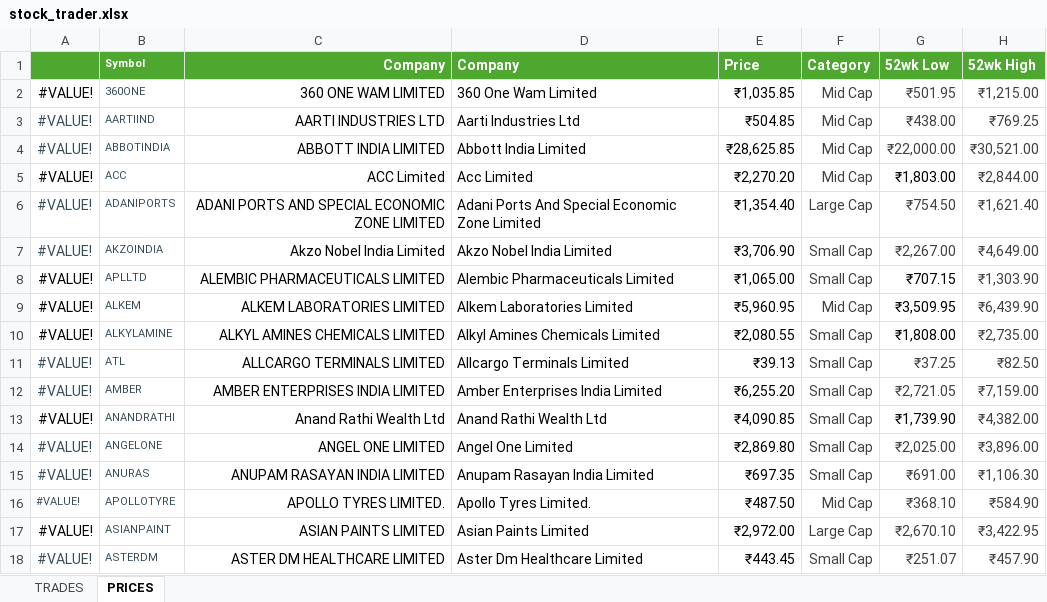
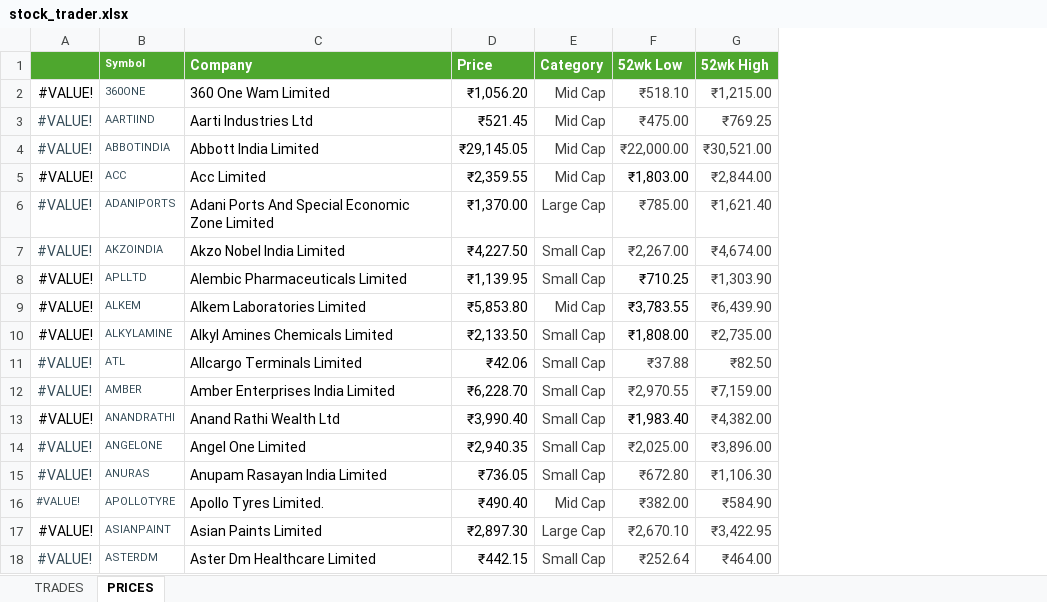
Before and after one commit to thecont1/pandas-trader, an Excel workbook: stock_trader.xlsx, sheet PRICES, drawn as a sheet; only a part is shown; values as stored, in another font and other column widths than the file's, no borders; conditional formats not drawn; removed rows and columns are numbered as before the commit, all else as after; the diff covers the shown part only; the diff names each change by its address in the sheet, - before the commit and + after, or states it on an @@ line.

```diff
--- a/stock_trader.xlsx (sheet PRICES)
+++ b/stock_trader.xlsx (sheet PRICES)
-column C (Company), rows 2-18: 360 ONE WAM LIMITED | AARTI INDUSTRIES LTD | ABBOTT INDIA LIMITED | ACC Limited | ADANI PORTS AND SPECIAL ECONOMIC ZONE LIMITED | Akzo Nobel India Limited | ALEMBIC PHARMACEUTICALS LIMITED | ALKEM LABORATORIES LIMITED | ALKYL AMINES CHEMICALS LIMITED | ALLCARGO TERMINALS LIMITED | AMBER ENTERPRISES INDIA LIMITED | Anand Rathi Wealth Ltd | ANGEL ONE LIMITED | ANUPAM RASAYAN INDIA LIMITED | APOLLO TYRES LIMITED. | ASIAN PAINTS LIMITED | ASTER DM HEALTHCARE LIMITED
-D2 (Price): ₹1,035.85
+D2 (Price): ₹1,056.20
-F2 (52wk Low): ₹501.95
+F2 (52wk Low): ₹518.10
-D3 (Price): ₹504.85
+D3 (Price): ₹521.45
-F3 (52wk Low): ₹438.00
+F3 (52wk Low): ₹475.00
-D4 (Price): ₹28,625.85
+D4 (Price): ₹29,145.05
-D5 (Price): ₹2,270.20
+D5 (Price): ₹2,359.55
-D6 (Price): ₹1,354.40
+D6 (Price): ₹1,370.00
-F6 (52wk Low): ₹754.50
+F6 (52wk Low): ₹785.00
-D7 (Price): ₹3,706.90
+D7 (Price): ₹4,227.50
-G7 (52wk High): ₹4,649.00
+G7 (52wk High): ₹4,674.00
-D8 (Price): ₹1,065.00
+D8 (Price): ₹1,139.95
-F8 (52wk Low): ₹707.15
+F8 (52wk Low): ₹710.25
-D9 (Price): ₹5,960.95
+D9 (Price): ₹5,853.80
-F9 (52wk Low): ₹3,509.95
+F9 (52wk Low): ₹3,783.55
-D10 (Price): ₹2,080.55
+D10 (Price): ₹2,133.50
-D11 (Price): ₹39.13
+D11 (Price): ₹42.06
-F11 (52wk Low): ₹37.25
+F11 (52wk Low): ₹37.88
-D12 (Price): ₹6,255.20
+D12 (Price): ₹6,228.70
-F12 (52wk Low): ₹2,721.05
+F12 (52wk Low): ₹2,970.55
-D13 (Price): ₹4,090.85
+D13 (Price): ₹3,990.40
-F13 (52wk Low): ₹1,739.90
+F13 (52wk Low): ₹1,983.40
-D14 (Price): ₹2,869.80
+D14 (Price): ₹2,940.35
-D15 (Price): ₹697.35
+D15 (Price): ₹736.05
-F15 (52wk Low): ₹691.00
+F15 (52wk Low): ₹672.80
-D16 (Price): ₹487.50
+D16 (Price): ₹490.40
-F16 (52wk Low): ₹368.10
+F16 (52wk Low): ₹382.00
-D17 (Price): ₹2,972.00
+D17 (Price): ₹2,897.30
-D18 (Price): ₹443.45
+D18 (Price): ₹442.15
-F18 (52wk Low): ₹251.07
+F18 (52wk Low): ₹252.64
-G18 (52wk High): ₹457.90
+G18 (52wk High): ₹464.00
```
Also changed, not shown: 245 edited cells elsewhere in this sheet, formulas that keep their value, 1 other file.
